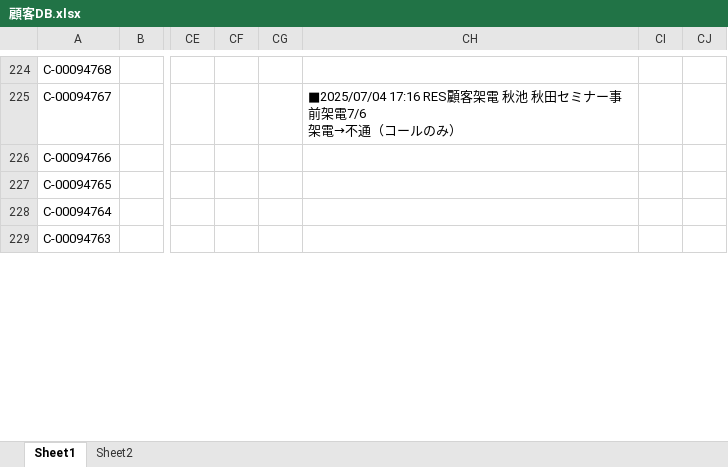
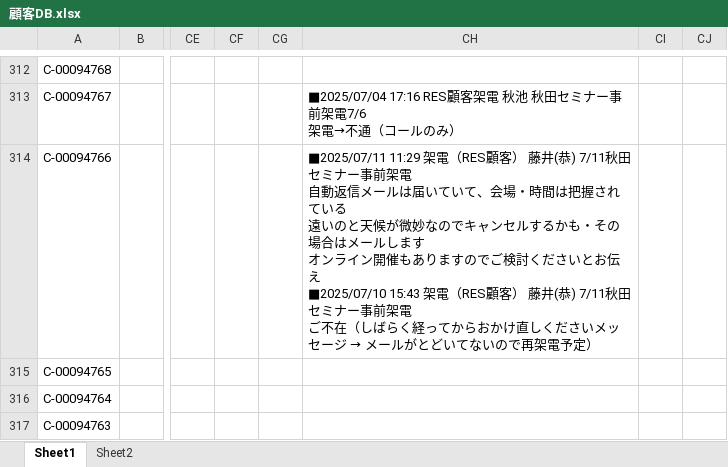
Before and after one commit to resazm/RES, an Excel workbook: 顧客DB.xlsx, sheet Sheet1, drawn as a sheet; only a part is shown, gaps mark what is left out; values as stored, in another font and other column widths than the file's, no borders; addresses are those after the commit; ↵ is a line break in a cell; the diff covers the shown part only; the diff names each change by its address in the sheet, - before the commit and + after, or states it on an @@ line.

```diff
--- a/顧客DB.xlsx (sheet Sheet1)
+++ b/顧客DB.xlsx (sheet Sheet1)
@@ CH314: (empty) → ■2025/07/11 11:29 架電（RES顧客） 藤井(恭) 7/11秋田セミナー事前架電 ↵ 自動返信メールは届いていて、会場・時間は把握されている ↵ 遠いのと天候が微妙なのでキャンセルするかも・その場合はメールします ↵ オンライン開催もありますのでご検討くださいとお伝え ↵ ■2025/07/10 15:43 架電（RES顧客） 藤井(恭) 7/11秋田セミナー事前架電 ↵ ご不在（しばらく経ってからおかけ直しくださいメッセージ → メールがとどいてないので再架電予定） @@
```
Also changed, not shown: 88 added rows and 67 edited cells elsewhere in this sheet, ジオコーディング.xlsx, 1 other file.
